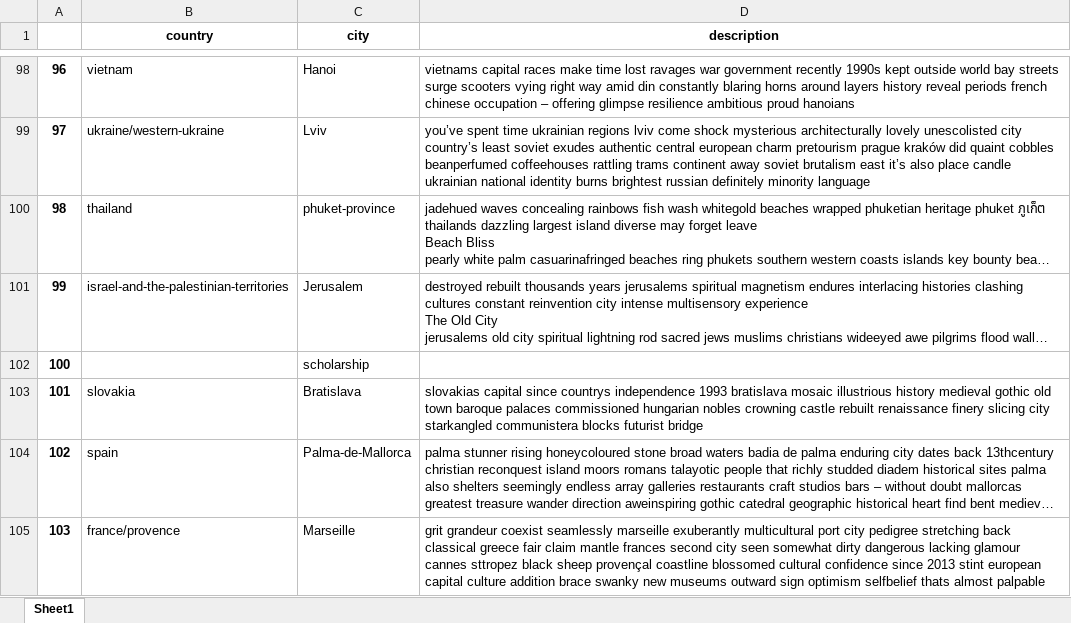
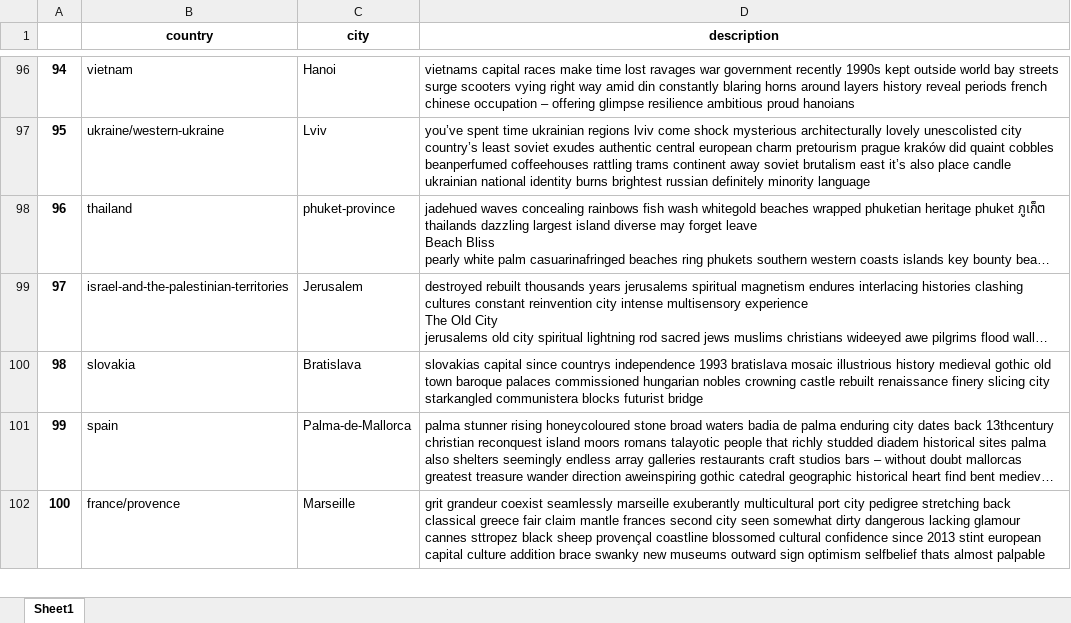
Before and after one commit to yarden7696/Similarity_Project, an Excel workbook: first_300_des_res.xlsx, sheet Sheet1, drawn as a sheet; only a part is shown, gaps mark what is left out; long unchanged cells end in …; values as stored, in another font and other column widths than the file's, no borders; the diff covers the shown part only; the diff names each change by its address in the sheet, - before the commit and + after, or states it on an @@ line.

```diff
--- a/first_300_des_res.xlsx (sheet Sheet1)
+++ b/first_300_des_res.xlsx (sheet Sheet1)
@@ column A renumbered from row 22 down @@
-row 102: 100 |  | scholarship
```
Also changed, not shown: 20 removed rows and 4 edited cells elsewhere in this sheet, first_300_des.xlsx.
